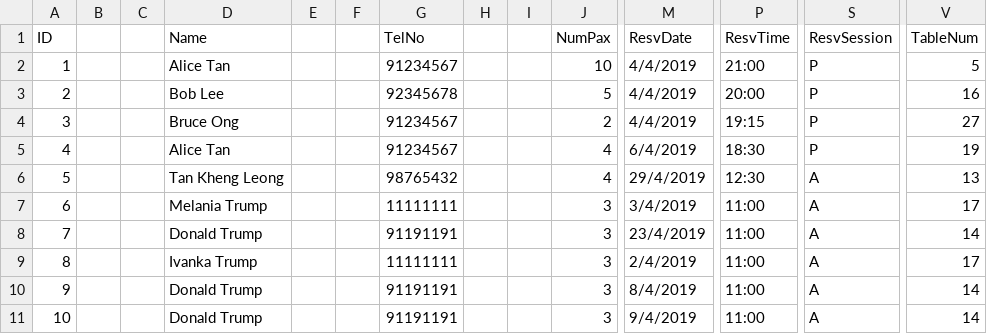
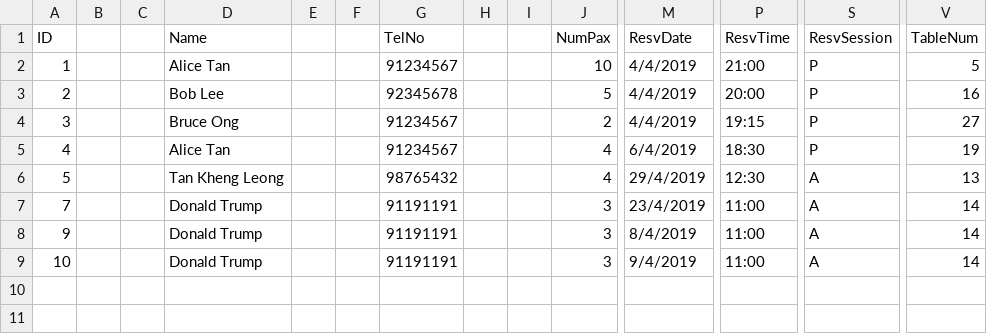
Before and after one commit to itachi1706/NTU-CZ2002-Assignment, a CSV file: data/reservation.csv, drawn as a sheet; only a part is shown, gaps mark what is left out; rows hold the shown columns only; the diff names each change by its address in the sheet, - before the commit and + after, or states it on an @@ line.

```diff
--- a/data/reservation.csv
+++ b/data/reservation.csv
-row 7: 6 |  |  | Melania Trump |  |  | 11111111 |  |  | 3 | 3/4/2019 | 11:00 | A | 17
-row 9: 8 |  |  | Ivanka Trump |  |  | 11111111 |  |  | 3 | 2/4/2019 | 11:00 | A | 17
```
Also changed, not shown: 4 other files.
